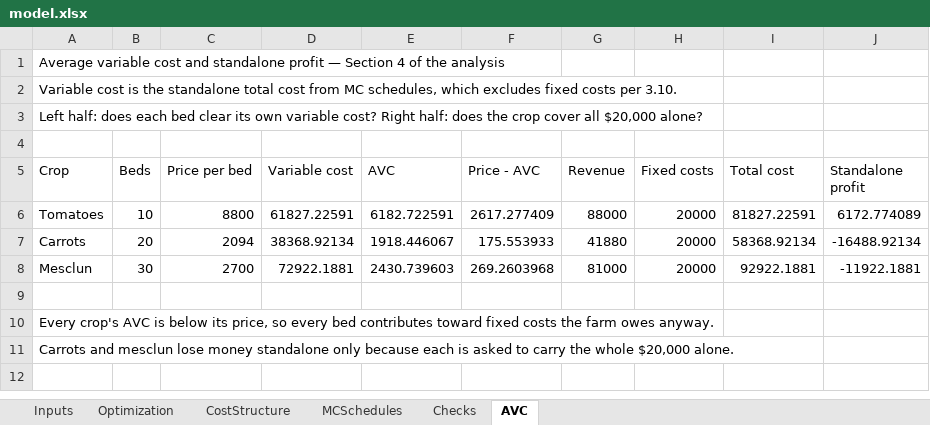
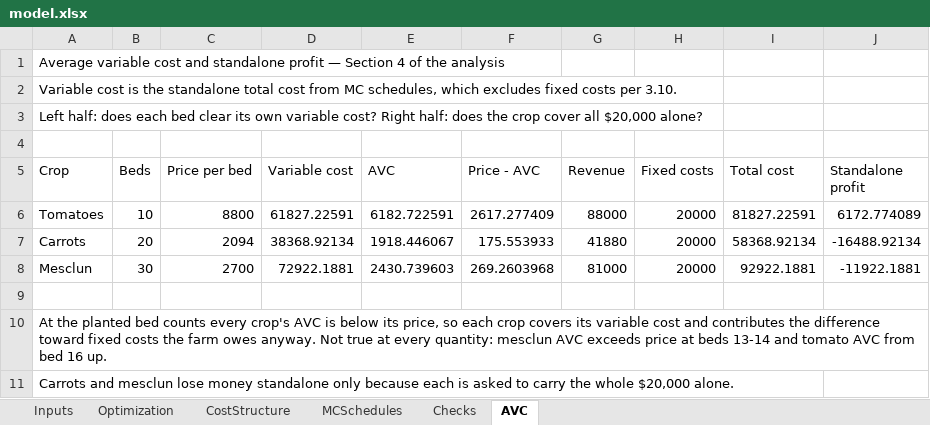
Before and after one commit to SeanBarnes03/Sean-Barnes, an Excel workbook: capabilities/marginal-analysis/model.xlsx, sheet AVC, drawn as a sheet; values as stored, in another font and other column widths than the file's, no borders; the diff names each change by its address in the sheet, - before the commit and + after, or states it on an @@ line.

```diff
--- a/capabilities/marginal-analysis/model.xlsx (sheet AVC)
+++ b/capabilities/marginal-analysis/model.xlsx (sheet AVC)
-A10 (Crop): Every crop's AVC is below its price, so every bed contributes toward fixed costs the farm owes anyway.
+A10 (Crop): At the planted bed counts every crop's AVC is below its price, so each crop covers its variable cost and contributes the difference toward fixed costs the farm owes anyway. Not true at every quantity: mesclun AVC exceeds price at beds 13-14 and tomato AVC from bed 16 up.
```
Also changed, not shown: 4 other files.
